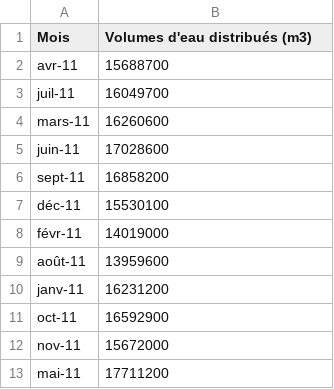
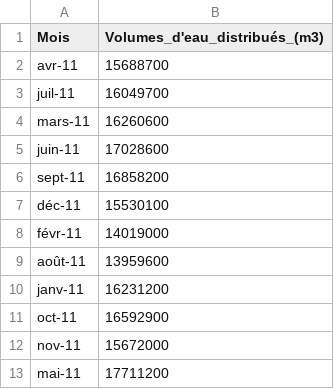
Before and after one commit to gndu91/donneesLibres, a CSV file: donnees/volumes_d_eau_distribues.csv, drawn as a sheet.

```diff
--- a/donnees/volumes_d_eau_distribues.csv
+++ b/donnees/volumes_d_eau_distribues.csv
@@ -1,2 +1,2 @@
-Mois;Volumes d'eau distribués (m3)
+Mois;Volumes_d'eau_distribués_(m3)
 avr-11;15688700
```
Also changed, not shown: 3 other files.
